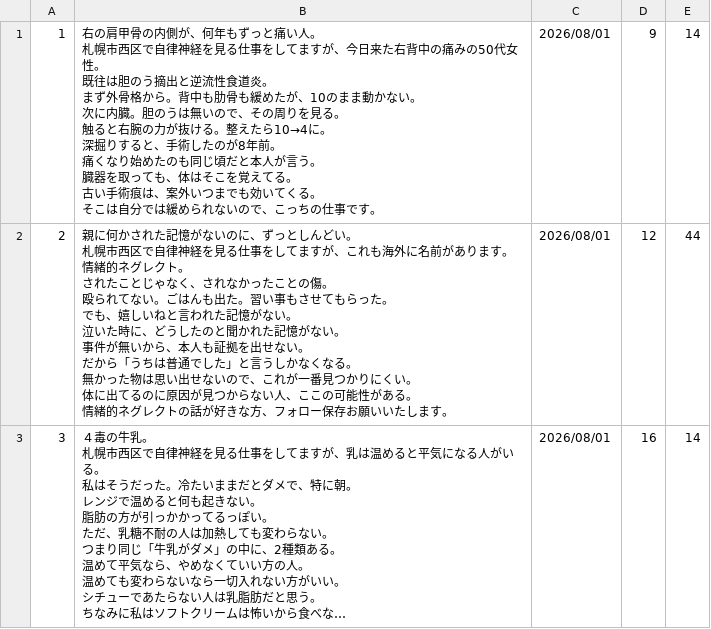
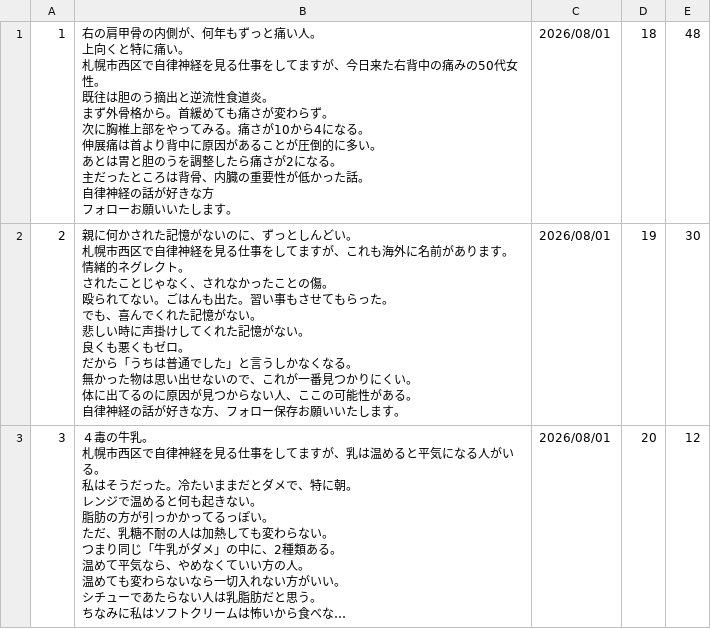
Before and after one commit to polo0782/polo0782, a TSV file: postgen/generated/generated_posts_0014.tsv, drawn as a sheet; only a part is shown; long unchanged cells end in …; ↵ is a line break in a cell; the diff covers the shown part only; the diff names each change by its address in the sheet, - before the commit and + after, or states it on an @@ line.

```diff
--- a/postgen/generated/generated_posts_0014.tsv
+++ b/postgen/generated/generated_posts_0014.tsv
-B1: …い人。 ↵ 札幌市西区で自律神経を見る仕事をしてますが、今日来た右背中の痛みの50代女性。 ↵ 既往は胆のう摘出と逆流性食道炎。 ↵ まず外骨格から。背中も肋骨も緩めたが、10のまま動かない。 ↵ 次に内臓。胆のうは無いので、その周りを見る。 ↵ 触ると右腕の力が抜ける。整えたら10→4に。 ↵ 深掘りすると、手術したのが8年前。 ↵ 痛くなり始めたのも同じ頃だと本人が言う。 ↵ 臓器を取っても、体はそこを覚えてる。 ↵ 古い手術痕は、案外いつまでも効いてくる。 ↵ そこは自分では緩められないので、こっちの仕事です。
+B1: …い人。 ↵ 上向くと特に痛い。 ↵ 札幌市西区で自律神経を見る仕事をしてますが、今日来た右背中の痛みの50代女性。 ↵ 既往は胆のう摘出と逆流性食道炎。 ↵ まず外骨格から。首緩めても痛さが変わらず。 ↵ 次に胸椎上部をやってみる。痛さが10から4になる。 ↵ 伸展痛は首より背中に原因があることが圧倒的に多い。 ↵ あとは胃と胆のうを調整したら痛さが2になる。 ↵ 主だったところは背骨、内臓の重要性が低かった話。 ↵ 自律神経の話が好きな方 ↵ フォローお願いいたします。
-D1: 9
+D1: 18
-E1: 14
+E1: 48
-B2: …でも、嬉しいねと言われた記憶がない。 ↵ 泣いた時に、どうしたのと聞かれた記憶がない。 ↵ 事件が無いから、本人も証拠を出せない。 ↵ だから「うちは普通でした」と言うしかなくなる。 ↵ 無かった物は思い出せないので、これが一番見つかりにくい。 ↵ 体に出てるのに原因が見つからない人、ここの可能性がある。 ↵ 情緒的ネグレクトの話が好…
+B2: …でも、喜んでくれた記憶がない。 ↵ 悲しい時に声掛けしてくれた記憶がない。 ↵ 良くも悪くもゼロ。 ↵ だから「うちは普通でした」と言うしかなくなる。 ↵ 無かった物は思い出せないので、これが一番見つかりにくい。 ↵ 体に出てるのに原因が見つからない人、ここの可能性がある。 ↵ 自律神経の話が好…
-D2: 12
+D2: 19
-E2: 44
+E2: 30
-D3: 16
+D3: 20
-E3: 14
+E3: 12
```
Also changed, not shown: 6 edited cells elsewhere in this file, 3 other files.
